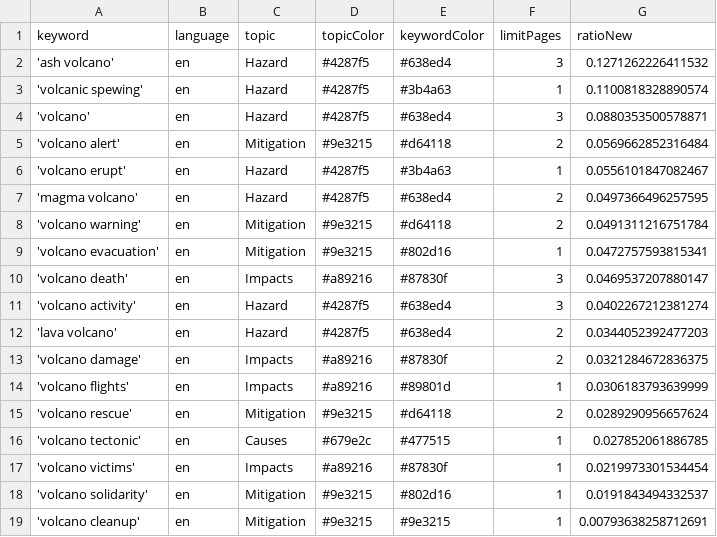
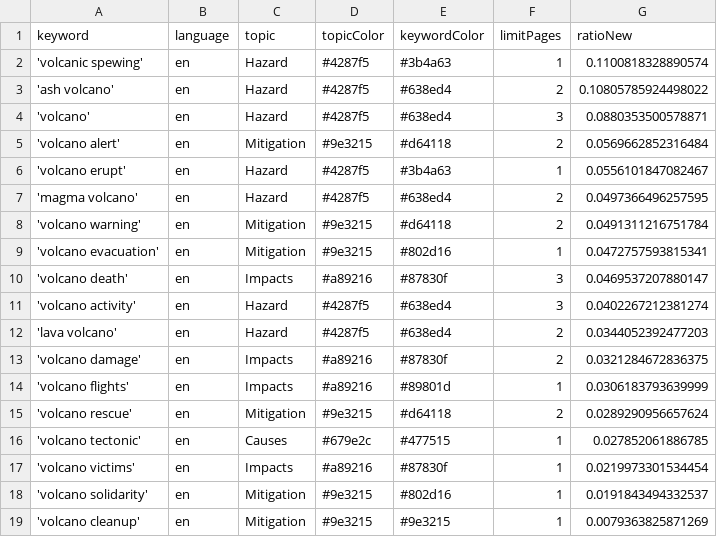
Before and after one commit to paulski99-news/volcanoIsComing, a CSV file: keywords.csv, drawn as a sheet.

Commit message:
Commit from GitHub Actions (harvest:0.0)

```diff
--- a/keywords.csv
+++ b/keywords.csv
@@ -1,4 +1,4 @@
 keyword,language,topic,topicColor,keywordColor,limitPages,ratioNew
-'ash volcano',en,Hazard,#4287f5,#638ed4,3,0.1271262226411532
 'volcanic spewing',en,Hazard,#4287f5,#3b4a63,1,0.1100818328890574
+'ash volcano',en,Hazard,#4287f5,#638ed4,2,0.10805785924498022
 'volcano',en,Hazard,#4287f5,#638ed4,3,0.0880353500578871
@@ -18,2 +18,2 @@ keyword,language,topic,topicColor,keywordColor,limitPages,ratioNew
 'volcano solidarity',en,Mitigation,#9e3215,#802d16,1,0.0191843494332537
-'volcano cleanup',en,Mitigation,#9e3215,#9e3215,1,0.00793638258712691
+'volcano cleanup',en,Mitigation,#9e3215,#9e3215,1,0.0079363825871269
```
